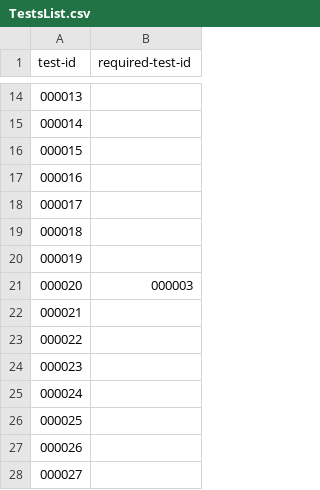
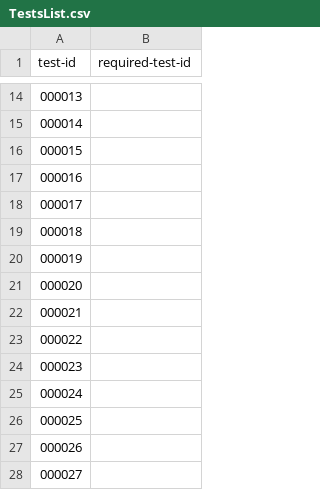
Before and after one commit to JAsquith/analytics-site-model, a CSV file: TestsList.csv, drawn as a sheet; only a part is shown, gaps mark what is left out.

```diff
--- a/TestsList.csv
+++ b/TestsList.csv
@@ -20,3 +20,3 @@ test-id,required-test-id
 000019,
-000020,000003
+000020,
 000021,
```
Also changed, not shown: 2 other files.
